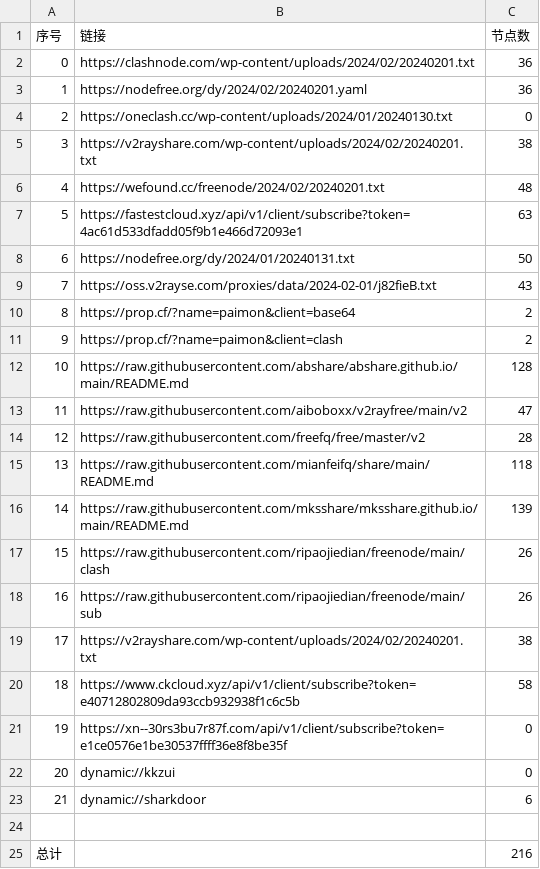
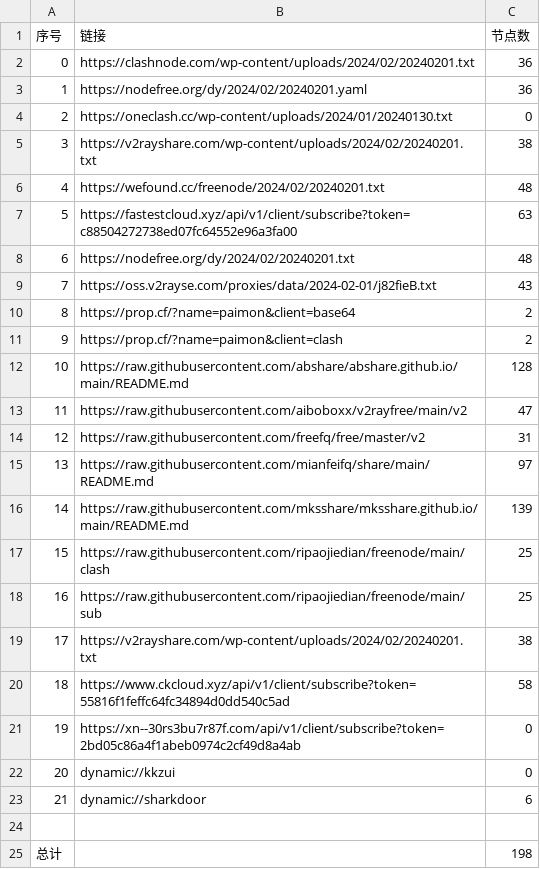
Before and after one commit to yaney01/NoMoreWalls, a CSV file: list_result.csv, drawn as a sheet.

```diff
--- a/list_result.csv
+++ b/list_result.csv
@@ -6,4 +6,4 @@
 4,https://wefound.cc/freenode/2024/02/20240201.txt,48
-5,https://fastestcloud.xyz/api/v1/client/subscribe?token=4ac61d533dfadd05f9b1e466d72093e1,63
-6,https://nodefree.org/dy/2024/01/20240131.txt,50
+5,https://fastestcloud.xyz/api/v1/client/subscribe?token=c88504272738ed07fc64552e96a3fa00,63
+6,https://nodefree.org/dy/2024/02/20240201.txt,48
 7,https://oss.v2rayse.com/proxies/data/2024-02-01/j82fieB.txt,43
@@ -13,10 +13,10 @@
 11,https://raw.githubusercontent.com/aiboboxx/v2rayfree/main/v2,47
-12,https://raw.githubusercontent.com/freefq/free/master/v2,28
-13,https://raw.githubusercontent.com/mianfeifq/share/main/README.md,118
+12,https://raw.githubusercontent.com/freefq/free/master/v2,31
+13,https://raw.githubusercontent.com/mianfeifq/share/main/README.md,97
 14,https://raw.githubusercontent.com/mksshare/mksshare.github.io/main/README.md,139
-15,https://raw.githubusercontent.com/ripaojiedian/freenode/main/clash,26
-16,https://raw.githubusercontent.com/ripaojiedian/freenode/main/sub,26
+15,https://raw.githubusercontent.com/ripaojiedian/freenode/main/clash,25
+16,https://raw.githubusercontent.com/ripaojiedian/freenode/main/sub,25
 17,https://v2rayshare.com/wp-content/uploads/2024/02/20240201.txt,38
-18,https://www.ckcloud.xyz/api/v1/client/subscribe?token=e40712802809da93ccb932938f1c6c5b,58
-19,https://xn--30rs3bu7r87f.com/api/v1/client/subscribe?token=e1ce0576e1be30537ffff36e8f8be35f,0
+18,https://www.ckcloud.xyz/api/v1/client/subscribe?token=55816f1feffc64fc34894d0dd540c5ad,58
+19,https://xn--30rs3bu7r87f.com/api/v1/client/subscribe?token=2bd05c86a4f1abeb0974c2cf49d8a4ab,0
 20,dynamic://kkzui,0
@@ -24,2 +24,2 @@
 
-总计,,216
+总计,,198
```
Also changed, not shown: 13 other files.
